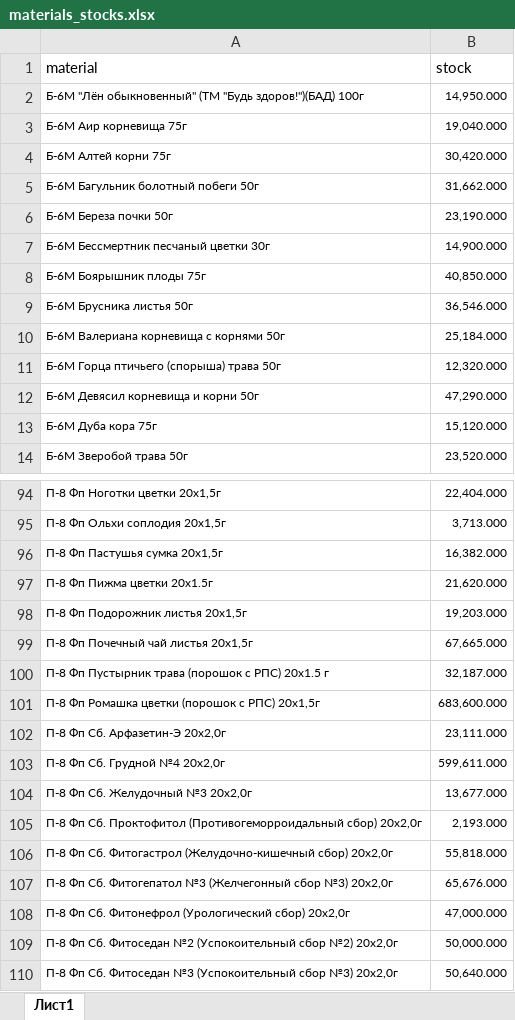
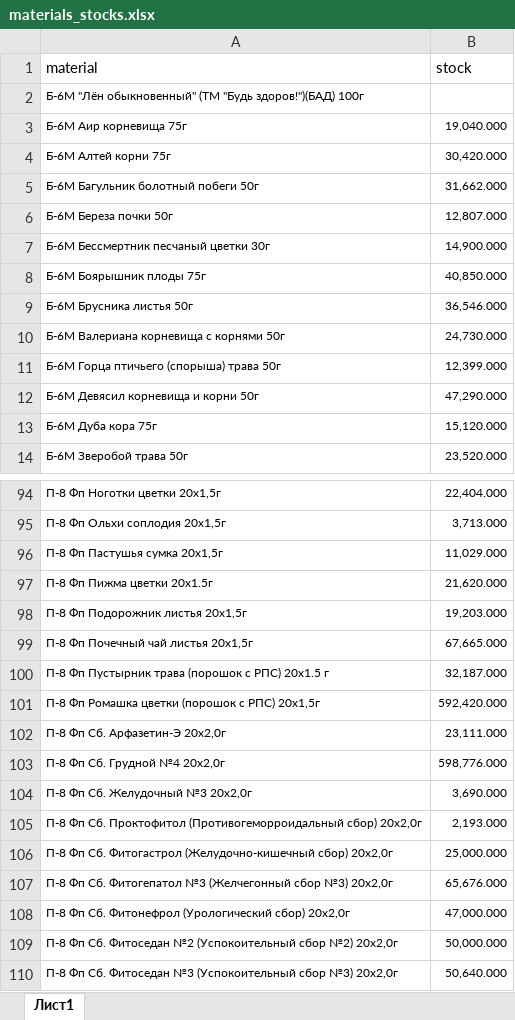
Before and after one commit to andreykoz82/StockAnalysis, an Excel workbook: data/materials_stocks.xlsx, sheet Лист1, drawn as a sheet; only a part is shown, gaps mark what is left out; values as stored, in another font and other column widths than the file's, no borders; the diff covers the shown part only; the diff names each change by its address in the sheet, - before the commit and + after, or states it on an @@ line.

```diff
--- a/data/materials_stocks.xlsx (sheet Лист1)
+++ b/data/materials_stocks.xlsx (sheet Лист1)
-B2 (stock): 14,950.000
+B2 (stock): (empty)
-B6 (stock): 23,190.000
+B6 (stock): 12,807.000
-B10 (stock): 25,184.000
+B10 (stock): 24,730.000
-B11 (stock): 12,320.000
+B11 (stock): 12,399.000
-B96 (stock): 16,382.000
+B96 (stock): 11,029.000
-B101 (stock): 683,600.000
+B101 (stock): 592,420.000
-B103 (stock): 599,611.000
+B103 (stock): 598,776.000
-B104 (stock): 13,677.000
+B104 (stock): 3,690.000
-B106 (stock): 55,818.000
+B106 (stock): 25,000.000
```
Also changed, not shown: 17 edited cells elsewhere in this sheet, data/actual_orders_2stage.xlsx, data/finished_goods_stocks.xlsx, 3 other files.
